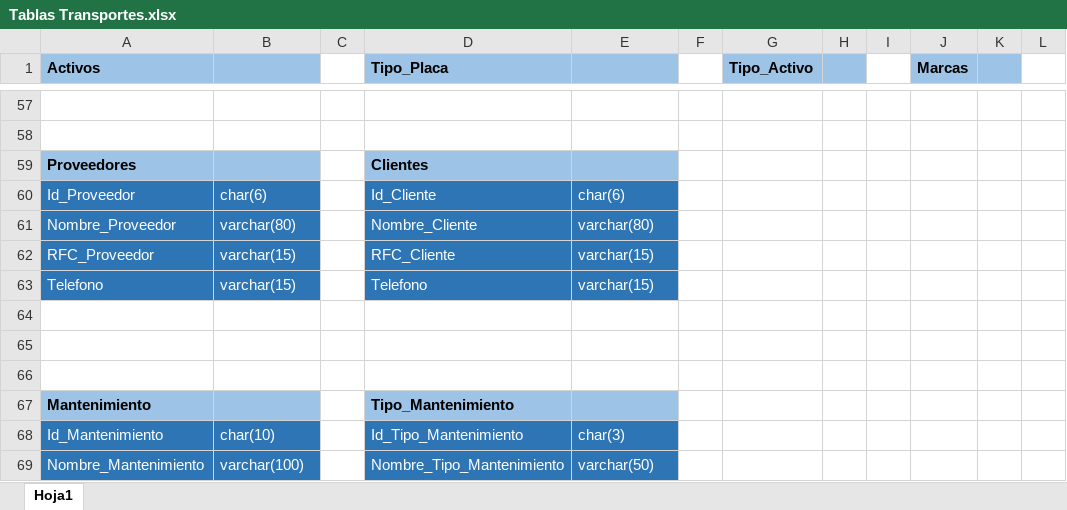
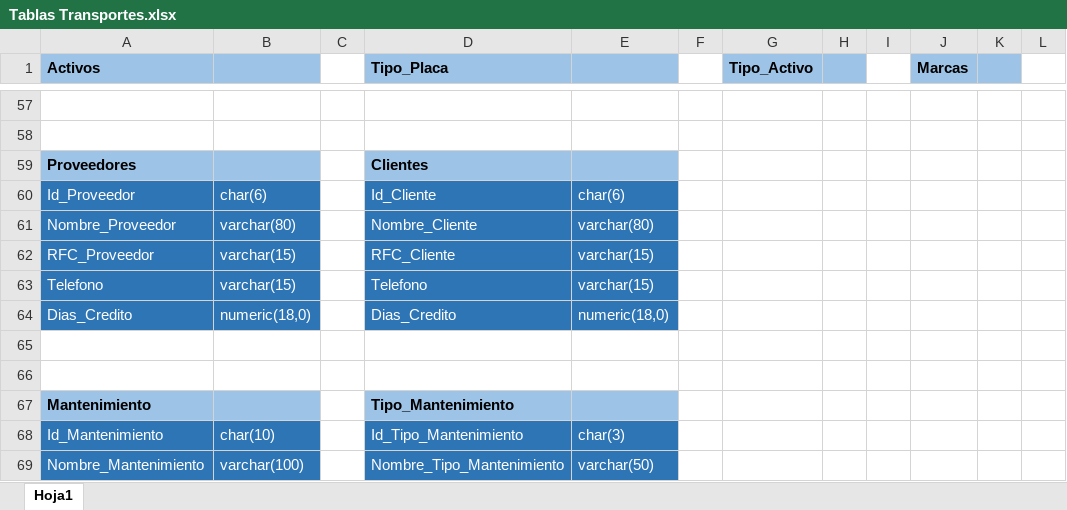
Before and after one commit to GeoorgeO/Transportes, an Excel workbook: Planteamiento/Tablas Transportes.xlsx, sheet Hoja1, drawn as a sheet; only a part is shown, gaps mark what is left out; values as stored, in another font and other column widths than the file's, no borders; rows hold the shown columns only; the diff names each change by its address in the sheet, - before the commit and + after, or states it on an @@ line.

Commit message:
Dias Credito Proveedor y cliente

```diff
--- a/Planteamiento/Tablas Transportes.xlsx (sheet Hoja1)
+++ b/Planteamiento/Tablas Transportes.xlsx (sheet Hoja1)
-row 64: (empty)
+row 64: Dias_Credito | numeric(18,0) |  | Dias_Credito | numeric(18,0)
-A64:B64 fill: none
+A64:B64 fill: #2E75B6
-D64:E64 fill: none
+D64:E64 fill: #2E75B6
```
Also changed, not shown: 13 other files.
